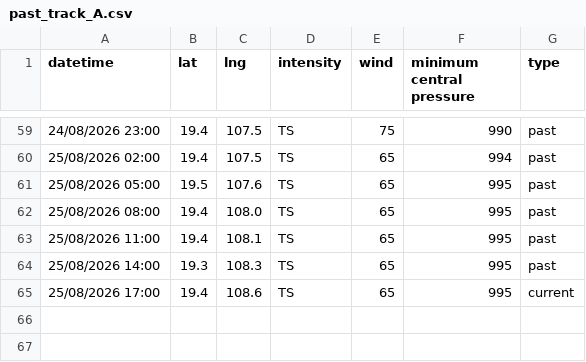
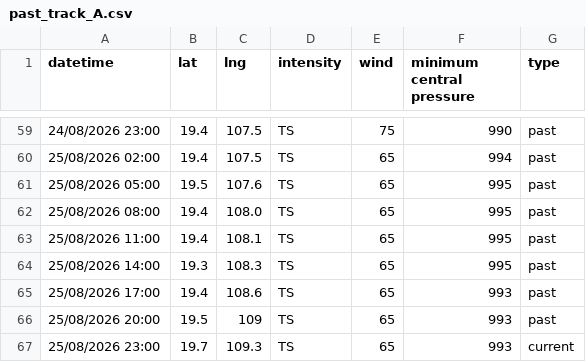
Before and after one commit to zax41006-bot/TC-Track, a CSV file: past_track_A.csv, drawn as a sheet; only a part is shown, gaps mark what is left out.

```diff
--- a/past_track_A.csv
+++ b/past_track_A.csv
@@ -64,2 +64,4 @@ datetime,lat,lng,intensity,wind,minimum central pressure,type
 25/08/2026 14:00,19.3,108.3,TS,65,995,past
-25/08/2026 17:00,19.4,108.6,TS,65,995,current
+25/08/2026 17:00,19.4,108.6,TS,65,993,past
+25/08/2026 20:00,19.5,109,TS,65,993,past
+25/08/2026 23:00,19.7,109.3,TS,65,993,current
```
Also changed, not shown: 1 other file.
